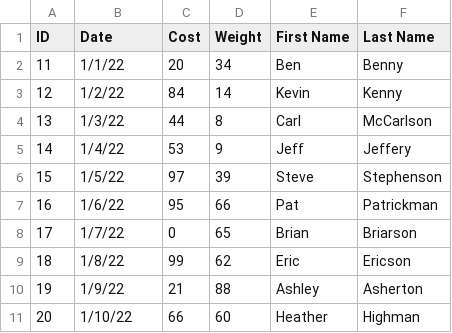
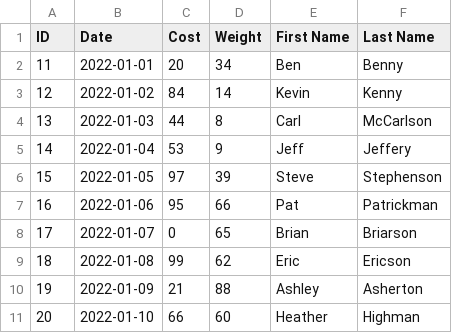
Before and after one commit to kfultz07/go-dataframe, a CSV file: TestDataConcat.csv, drawn as a sheet.

```diff
--- a/TestDataConcat.csv
+++ b/TestDataConcat.csv
@@ -1,11 +1,11 @@
 ID,Date,Cost,Weight,First Name,Last Name
-11,1/1/22,20,34,Ben,Benny
-12,1/2/22,84,14,Kevin,Kenny
-13,1/3/22,44,8,Carl,McCarlson
-14,1/4/22,53,9,Jeff,Jeffery
-15,1/5/22,97,39,Steve,Stephenson
-16,1/6/22,95,66,Pat,Patrickman
-17,1/7/22,0,65,Brian,Briarson
-18,1/8/22,99,62,Eric,Ericson
-19,1/9/22,21,88,Ashley,Asherton
-20,1/10/22,66,60,Heather,Highman
+11,2022-01-01,20,34,Ben,Benny
+12,2022-01-02,84,14,Kevin,Kenny
+13,2022-01-03,44,8,Carl,McCarlson
+14,2022-01-04,53,9,Jeff,Jeffery
+15,2022-01-05,97,39,Steve,Stephenson
+16,2022-01-06,95,66,Pat,Patrickman
+17,2022-01-07,0,65,Brian,Briarson
+18,2022-01-08,99,62,Eric,Ericson
+19,2022-01-09,21,88,Ashley,Asherton
+20,2022-01-10,66,60,Heather,Highman
```
Also changed, not shown: TestDataDateFormat.csv, Testing.csv, 3 other files.
